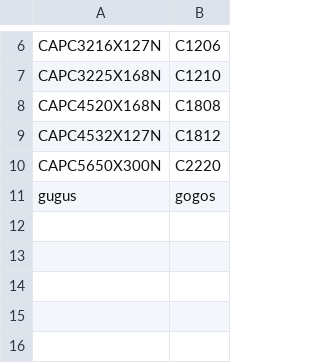
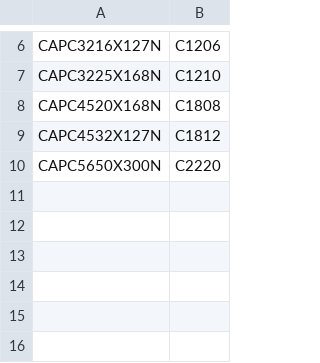
Before and after one commit to falazch/PickAndPlace, a CSV file: FootprintLibrary.csv, drawn as a sheet; only a part is shown, gaps mark what is left out.

Commit message:
removed gugus

```diff
--- a/FootprintLibrary.csv
+++ b/FootprintLibrary.csv
@@ -10,3 +10,3 @@ CAPC4532X127N,C1812
 CAPC5650X300N,C2220
-gugus,gogos
+,
 ,
```
